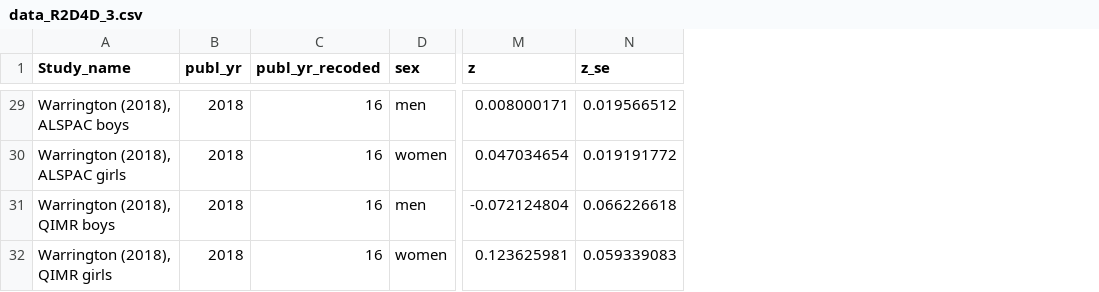
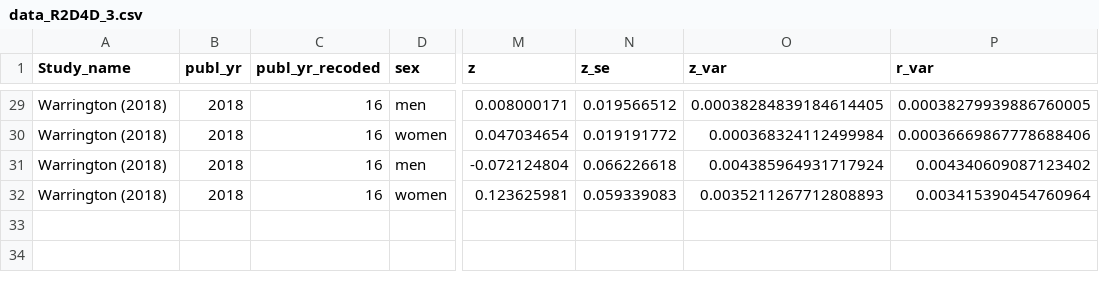
Before and after one commit to nikolaifries/multiverse-dashboard_intelligence_health_or, a CSV file: examples/R2D4D/data_R2D4D_3.csv, drawn as a sheet; only a part is shown, gaps mark what is left out; the diff covers the shown part only; the diff names each change by its address in the sheet, - before the commit and + after, or states it on an @@ line.

```diff
--- a/examples/R2D4D/data_R2D4D_3.csv
+++ b/examples/R2D4D/data_R2D4D_3.csv
+column O (z_var), rows 29-32: 0.00038284839184614405 | 0.000368324112499984 | 0.004385964931717924 | 0.0035211267712808893
+column P (r_var), rows 29-32: 0.00038279939886760005 | 0.00036669867778688406 | 0.004340609087123402 | 0.003415390454760964
-A29 (Study_name): Warrington (2018), ALSPAC boys
+A29 (Study_name): Warrington (2018)
-A30 (Study_name): Warrington (2018), ALSPAC girls
+A30 (Study_name): Warrington (2018)
-A31 (Study_name): Warrington (2018), QIMR boys
+A31 (Study_name): Warrington (2018)
-A32 (Study_name): Warrington (2018), QIMR girls
+A32 (Study_name): Warrington (2018)
```
Also changed, not shown: 15 edited cells elsewhere in this file, examples/Chernobyl/data_Chernobyl_3.csv, examples/IandR/data_IandR_2.csv, 19 other files.
